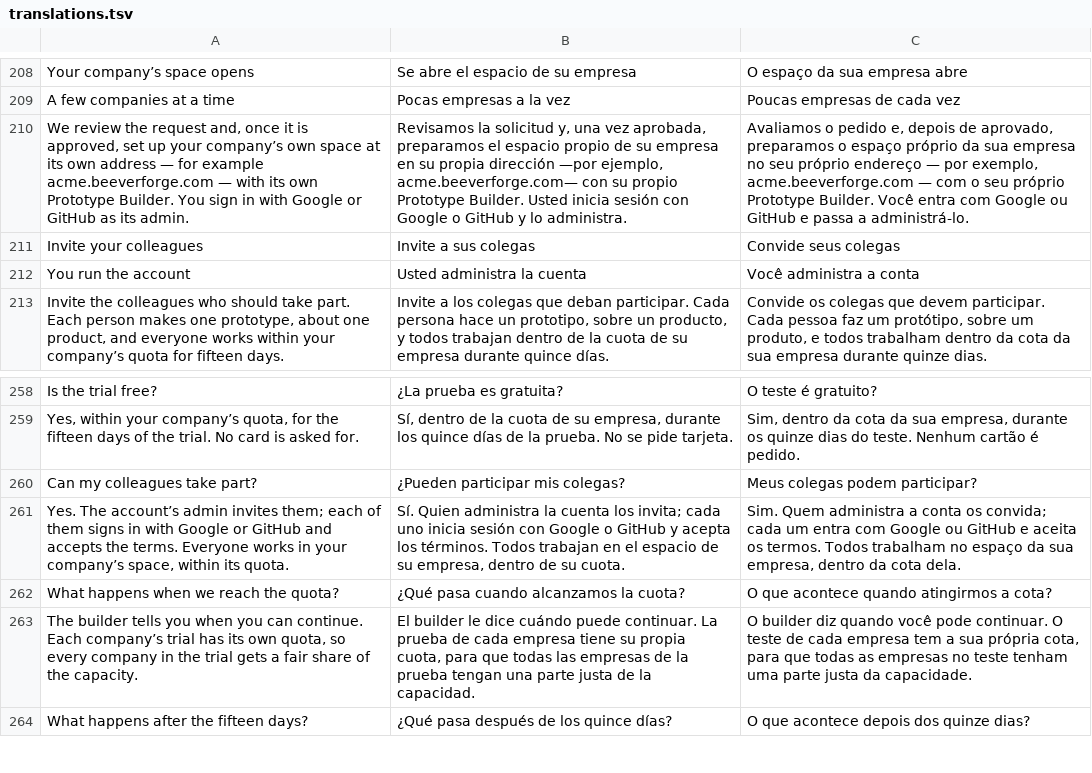
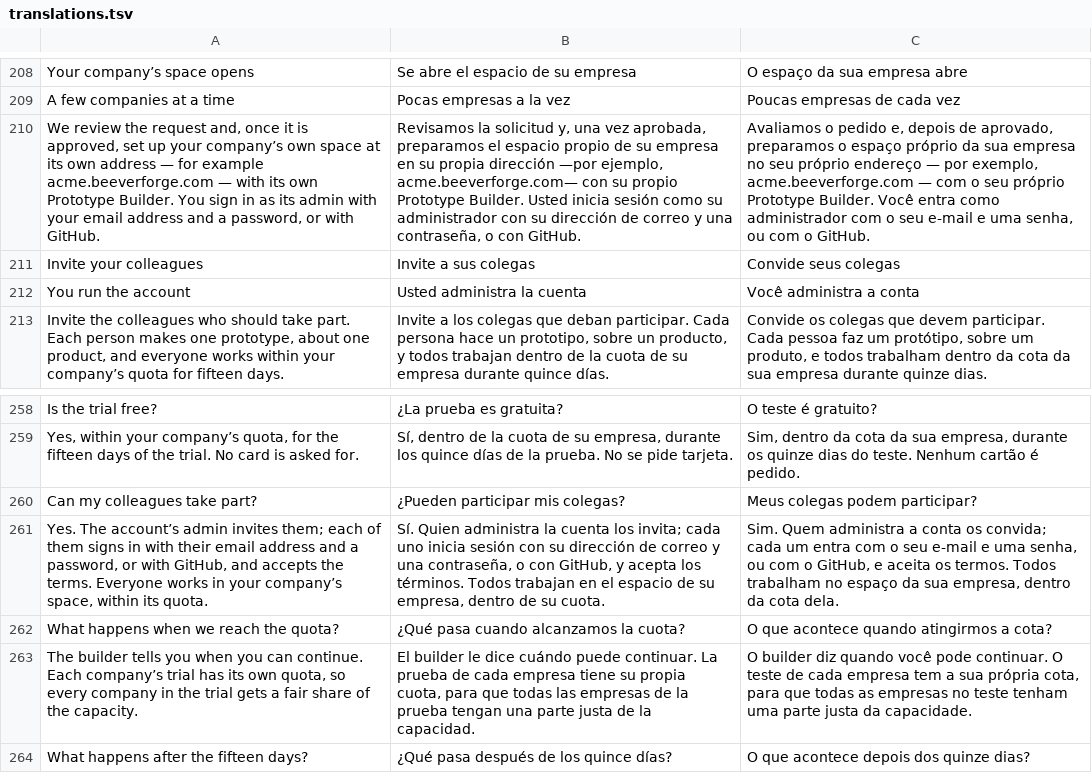
Before and after one commit to BeeverForge/beeverforge-website, a TSV file: scripts/translations.tsv, drawn as a sheet; only a part is shown, gaps mark what is left out; the diff names each change by its address in the sheet, - before the commit and + after, or states it on an @@ line.

Commit message:
How people sign in, as the door now does, and the third review's findings
People sign in with an email address and a password, or GitHub, with an optional two-step sign-in
the team must use; Google is named for analytics alone. The privacy policy says every field of the
form is needed, the breach check's five characters, portability whole and the lawfulness of what was
done before consent is withdrawn; the terms' carve-out covers the exclusions as well as the cap. The
Try it page's sign-in sentences follow, in three languages. RELEASE says what is published when, and
that the operator's identity follows as a new version, by the product owner's decision.

```diff
--- a/scripts/translations.tsv
+++ b/scripts/translations.tsv
-A210: …sign in with Google or GitHub as its admin.
+A210: …sign in as its admin with your email address and a password, or with GitHub.
-B210: …inicia sesión con Google o GitHub y lo administra.
+B210: …inicia sesión como su administrador con su dirección de correo y una contraseña, o con GitHub.
-C210: …Você entra com Google ou GitHub e passa a administrá-lo.
+C210: …Você entra como administrador com o seu e-mail e uma senha, ou com o GitHub.
-A261: …in with Google or GitHub and accepts…
+A261: …in with their email address and a password, or with GitHub, and accepts…
-B261: …sesión con Google o GitHub y acepta…
+B261: …sesión con su dirección de correo y una contraseña, o con GitHub, y acepta…
-C261: …entra com Google ou GitHub e aceita…
+C261: …entra com o seu e-mail e uma senha, ou com o GitHub, e aceita…
```
Also changed, not shown: 17 other files.
